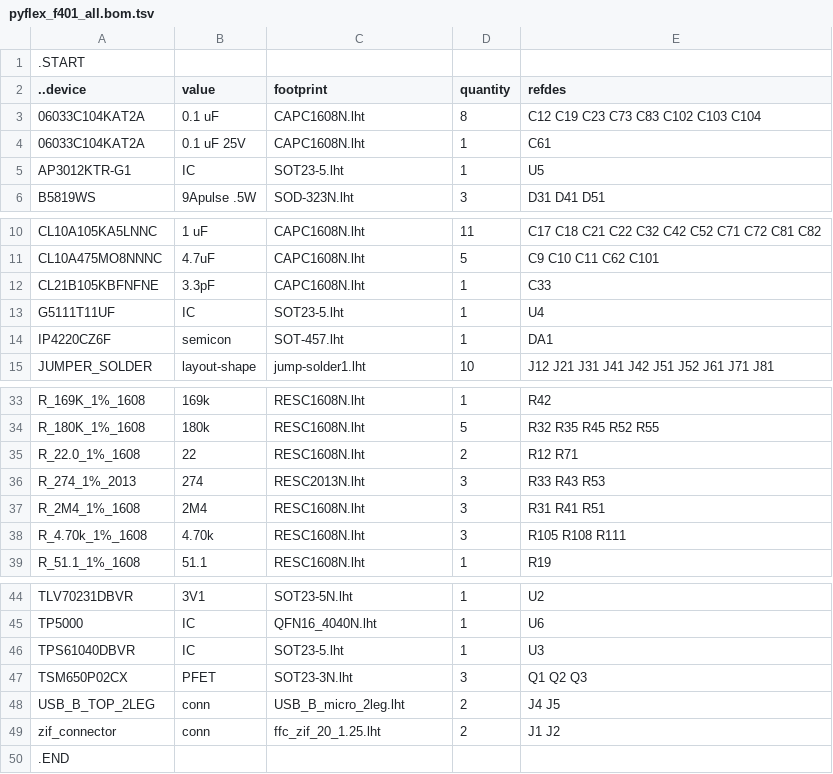
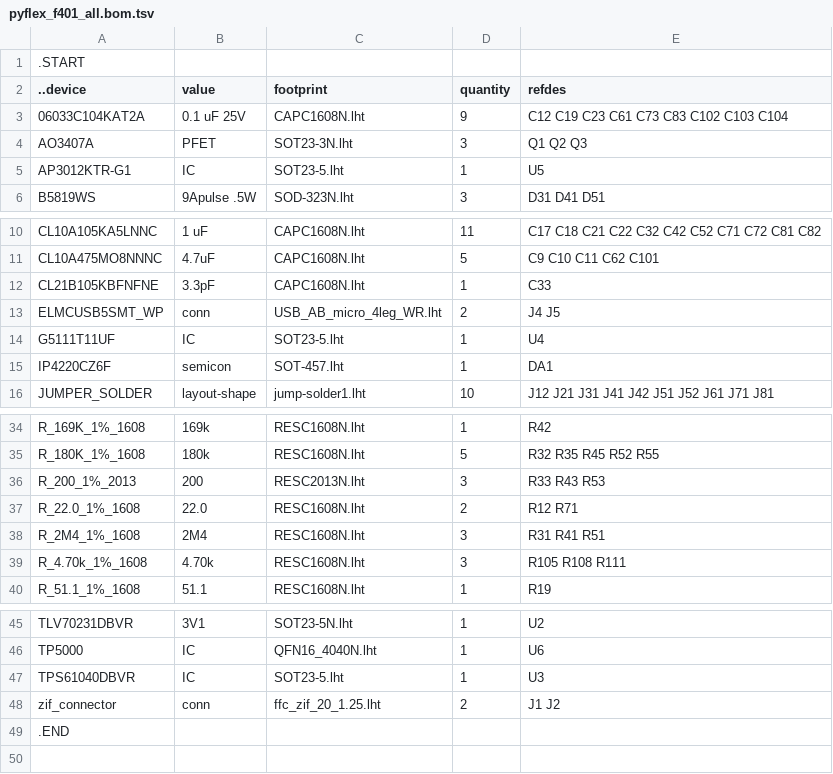
Before and after one commit to kanzure/culture_shock, a TSV file: hardware_schematics_layouts/pyflex_f401_all.bom.tsv, drawn as a sheet; only a part is shown, gaps mark what is left out; removed rows and columns are numbered as before the commit, all else as after; the diff names each change by its address in the sheet, - before the commit and + after, or states it on an @@ line.

Commit message:
Fix mistakes in BOMs, assembly drawings, schematics.

```diff
--- a/hardware_schematics_layouts/pyflex_f401_all.bom.tsv
+++ b/hardware_schematics_layouts/pyflex_f401_all.bom.tsv
-B3 (value): 0.1 uF
+B3 (value): 0.1 uF 25V
-D3 (quantity): 8
+D3 (quantity): 9
-E3 (refdes): C12 C19 C23 C73 C83 C102 C103 C104
+E3 (refdes): C12 C19 C23 C61 C73 C83 C102 C103 C104
-row 4: 06033C104KAT2A | 0.1 uF 25V | CAPC1608N.lht | 1 | C61
+row 4: AO3407A | PFET | SOT23-3N.lht | 3 | Q1 Q2 Q3
+row 13: ELMCUSB5SMT_WP | conn | USB_AB_micro_4leg_WR.lht | 2 | J4 J5
+row 36: R_200_1%_2013 | 200 | RESC2013N.lht | 3 | R33 R43 R53
-B37 (value): 22
+B37 (value): 22.0
-row 36: R_274_1%_2013 | 274 | RESC2013N.lht | 3 | R33 R43 R53
-row 47: TSM650P02CX | PFET | SOT23-3N.lht | 3 | Q1 Q2 Q3
-row 48: USB_B_TOP_2LEG | conn | USB_B_micro_2leg.lht | 2 | J4 J5
```
Also changed, not shown: 5 other files.
